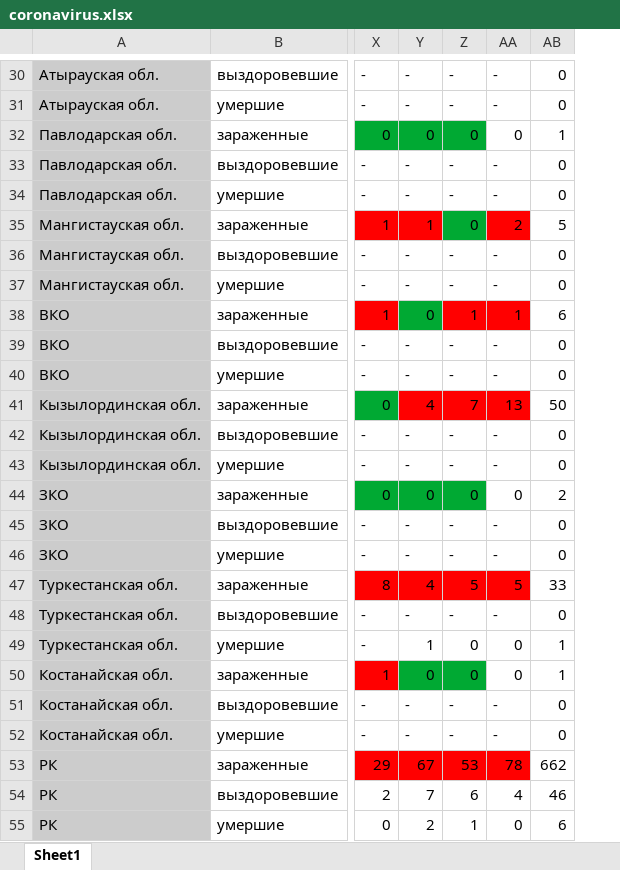
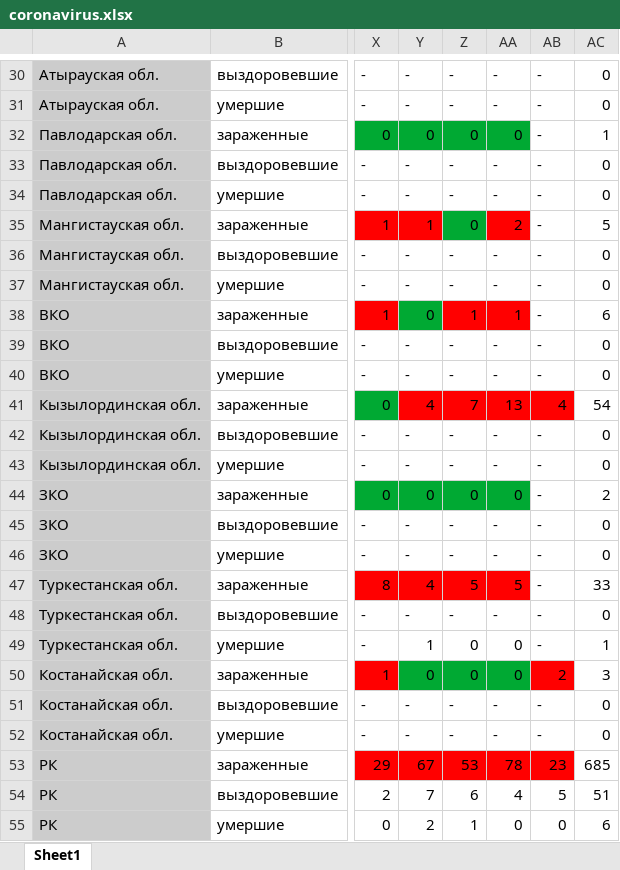
Before and after one commit to coronavirus-in-KZ/coronavirus-in-kz.github.io, an Excel workbook: coronavirus.xlsx, sheet Sheet1, drawn as a sheet; only a part is shown, gaps mark what is left out; values as stored, in another font and other column widths than the file's, no borders; addresses are those after the commit; the diff covers the shown part only; the diff names each change by its address in the sheet, - before the commit and + after, or states it on an @@ line.

```diff
--- a/coronavirus.xlsx (sheet Sheet1)
+++ b/coronavirus.xlsx (sheet Sheet1)
+column AB, rows 30-55: - | - | - | - | - | - | - | - | - | - | - | 4 | - | - | - | - | - | - | - | - | 2 | - | - | 23 | 5 | 0
-AA32 fill: none
+AA32 fill: #00A933
-AC41: 50
+AC41: 54
-AA44 fill: none
+AA44 fill: #00A933
-AA50 fill: none
+AA50 fill: #00A933
-AC50: 1
+AC50: 3
-AC53: 662
+AC53: 685
-AC54: 46
+AC54: 51
```
Also changed, not shown: 12 edited cells and cell formats elsewhere in this sheet, formulas that keep their value.
